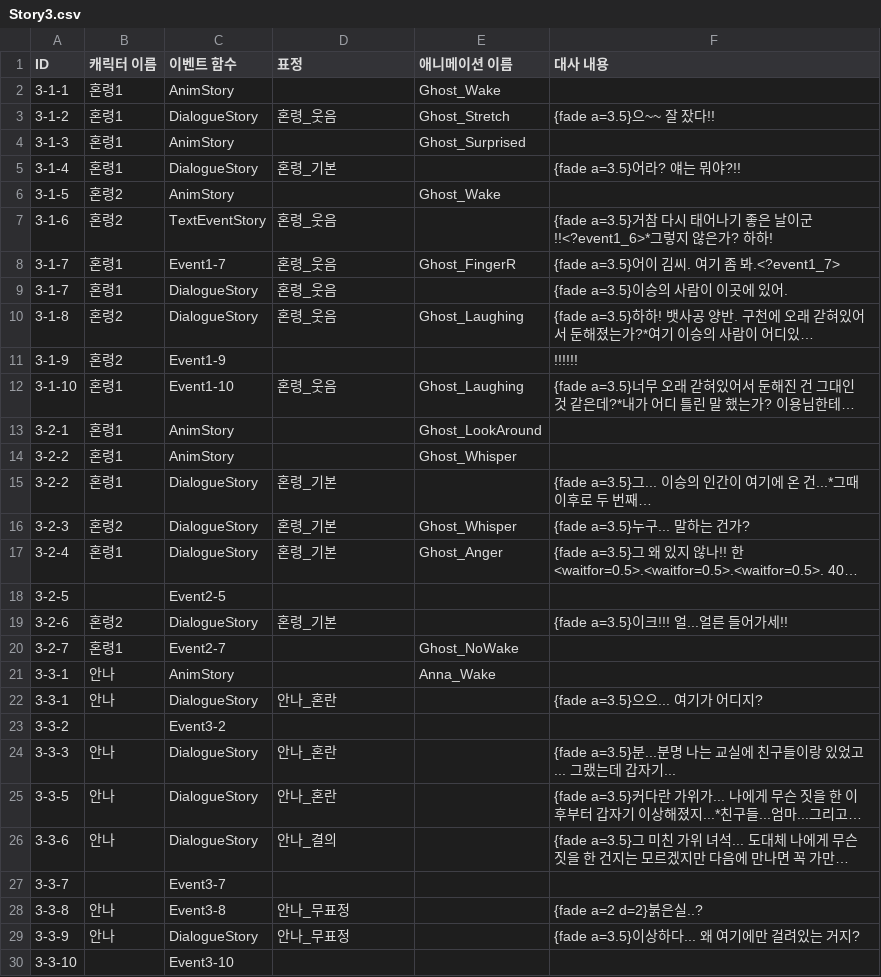
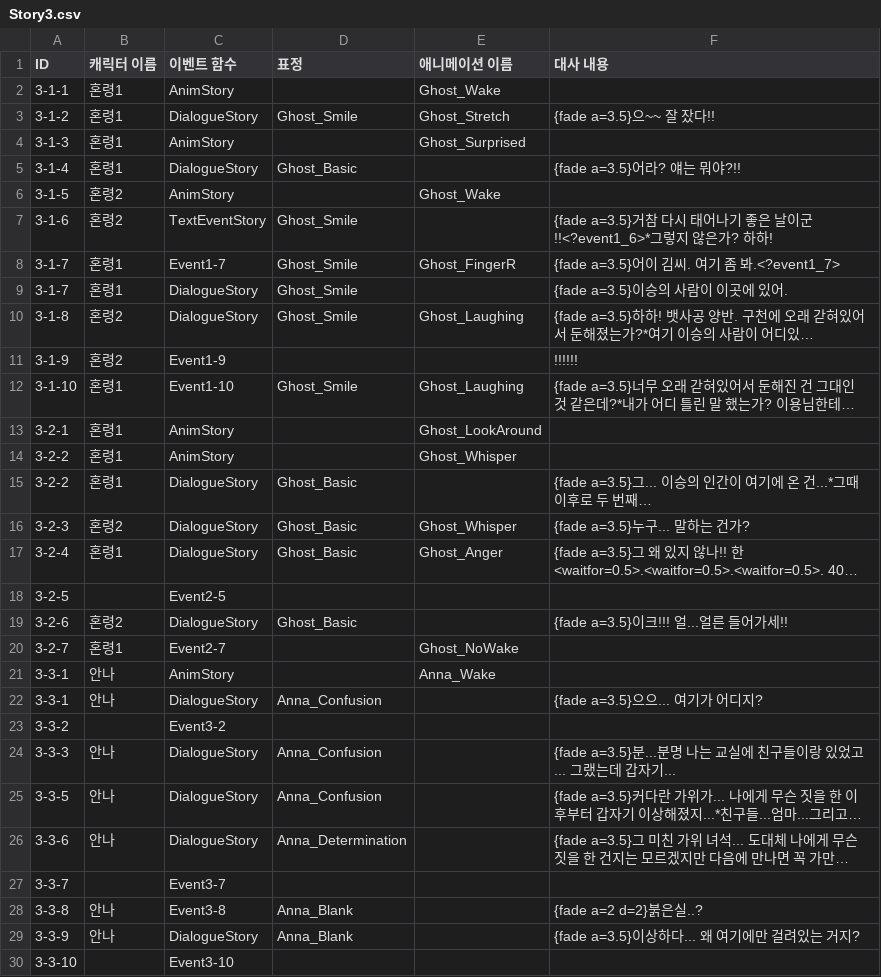
Before and after one commit to Team-Cocoon/Nine-Reincarnation, a CSV file: NineReincarnation/Assets/Resources/Story3.csv, drawn as a sheet; only a part is shown; long unchanged cells end in …; the diff covers the shown part only; the diff names each change by its address in the sheet, - before the commit and + after, or states it on an @@ line.

```diff
--- a/NineReincarnation/Assets/Resources/Story3.csv
+++ b/NineReincarnation/Assets/Resources/Story3.csv
-D3 (표정): 혼령_웃음
+D3 (표정): Ghost_Smile
-D5 (표정): 혼령_기본
+D5 (표정): Ghost_Basic
-D7:D10 (표정): 혼령_웃음
+D7:D10 (표정): Ghost_Smile
-D12 (표정): 혼령_웃음
+D12 (표정): Ghost_Smile
-D15:D17 (표정): 혼령_기본
+D15:D17 (표정): Ghost_Basic
-D19 (표정): 혼령_기본
+D19 (표정): Ghost_Basic
-D22 (표정): 안나_혼란
+D22 (표정): Anna_Confusion
-D24:D25 (표정): 안나_혼란
+D24:D25 (표정): Anna_Confusion
-D26 (표정): 안나_결의
+D26 (표정): Anna_Determination
-D28:D29 (표정): 안나_무표정
+D28:D29 (표정): Anna_Blank
```
Also changed, not shown: 1 edited cell elsewhere in this file, 35 other files.
